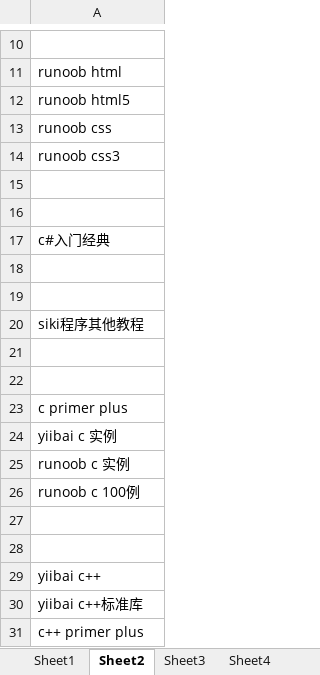
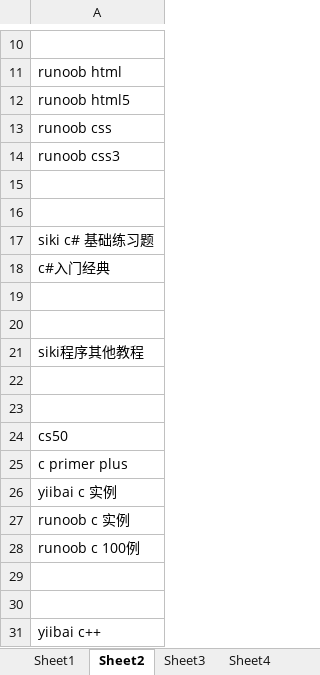
Before and after one commit to Gaolbirdy/Lab, an Excel workbook: plan.xlsx, sheet Sheet2, drawn as a sheet; only a part is shown, gaps mark what is left out; the shorter side is filled out with more unchanged rows; values as stored, in another font and other column widths than the file's, no borders; the diff names each change by its address in the sheet, - before the commit and + after, or states it on an @@ line.

Commit message:
commit

```diff
--- a/plan.xlsx (sheet Sheet2)
+++ b/plan.xlsx (sheet Sheet2)
+row 17: siki c# 基础练习题
+row 24: cs50
```
Also changed, not shown: sheet Sheet1.
